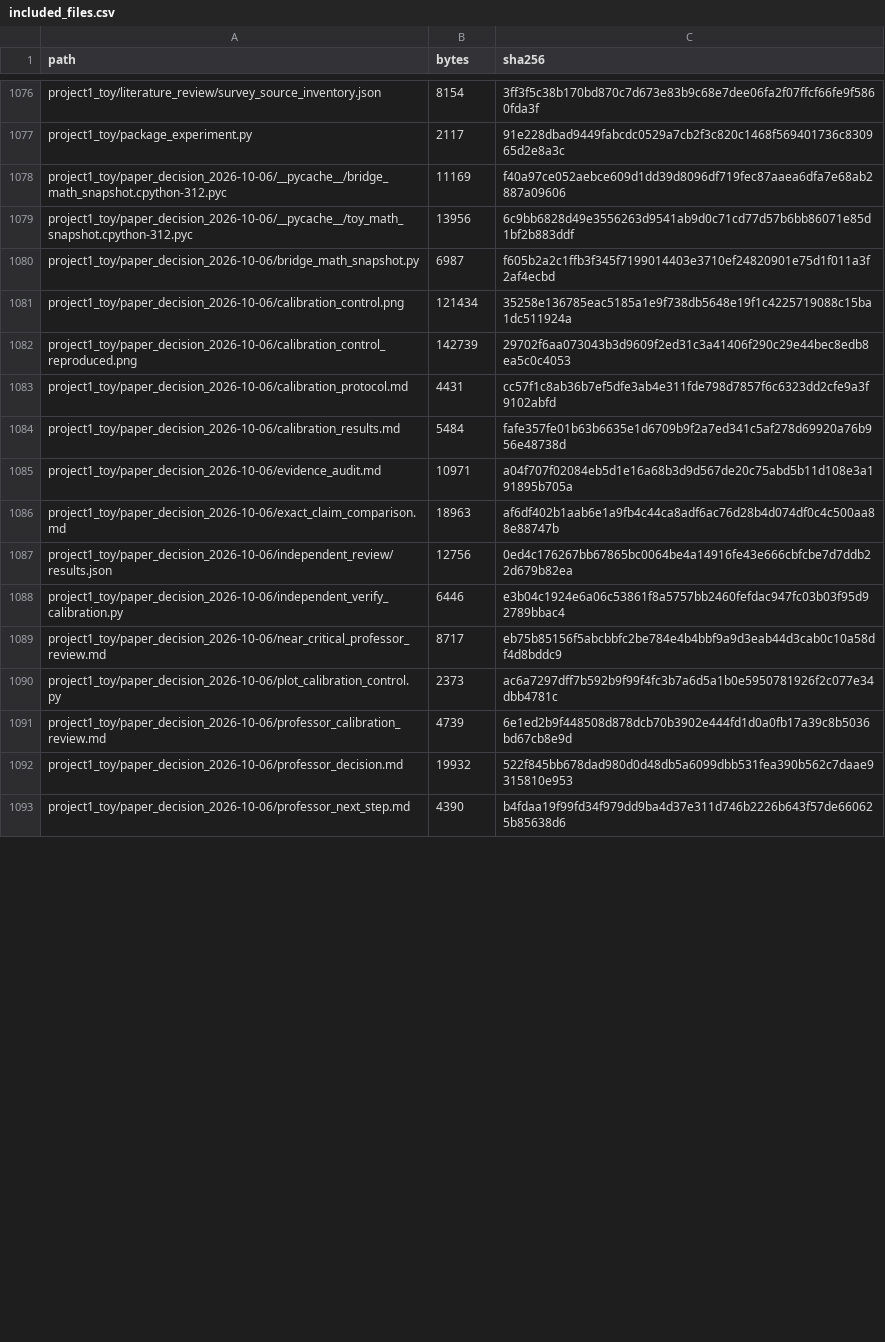
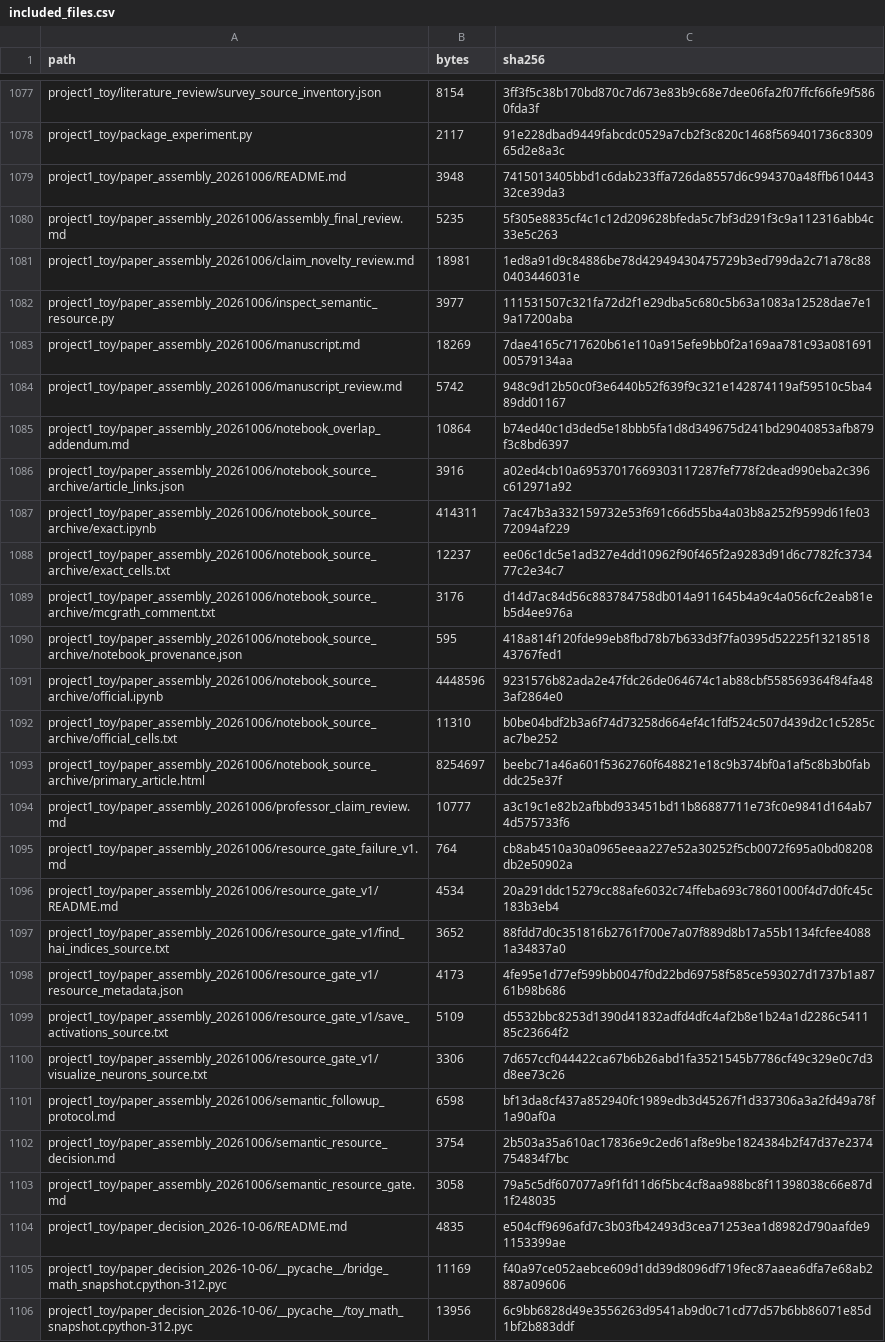
Before and after one commit to niluiuc/monosemanticity_experiment, a CSV file: upload_audit/included_files.csv, drawn as a sheet; only a part is shown, gaps mark what is left out; the shorter side is filled out with more unchanged rows; the diff covers the shown part only.

Commit message:
Assemble Project 1 manuscript and audit exact novelty and semantic resource gate

```diff
--- a/upload_audit/included_files.csv
+++ b/upload_audit/included_files.csv
@@ -1077,2 +1078,28 @@ project1_toy/literature_review/survey_source_inventory.json,8154,3ff3f5c38b170bd
 project1_toy/package_experiment.py,2117,91e228dbad9449fabcdc0529a7cb2f3c820c1468f569401736c830965d2e8a3c
+project1_toy/paper_assembly_20261006/README.md,3948,7415013405bbd1c6dab233ffa726da8557d6c994370a48ffb61044332ce39da3
+project1_toy/paper_assembly_20261006/assembly_final_review.md,5235,5f305e8835cf4c1c12d209628bfeda5c7bf3d291f3c9a112316abb4c33e5c263
+project1_toy/paper_assembly_20261006/claim_novelty_review.md,18981,1ed8a91d9c84886be78d42949430475729b3ed799da2c71a78c880403446031e
+project1_toy/paper_assembly_20261006/inspect_semantic_resource.py,3977,111531507c321fa72d2f1e29dba5c680c5b63a1083a12528dae7e19a17200aba
+project1_toy/paper_assembly_20261006/manuscript.md,18269,7dae4165c717620b61e110a915efe9bb0f2a169aa781c93a08169100579134aa
+project1_toy/paper_assembly_20261006/manuscript_review.md,5742,948c9d12b50c0f3e6440b52f639f9c321e142874119af59510c5ba489dd01167
+project1_toy/paper_assembly_20261006/notebook_overlap_addendum.md,10864,b74ed40c1d3ded5e18bbb5fa1d8d349675d241bd29040853afb879f3c8bd6397
+project1_toy/paper_assembly_20261006/notebook_source_archive/article_links.json,3916,a02ed4cb10a69537017669303117287fef778f2dead990eba2c396c612971a92
+project1_toy/paper_assembly_20261006/notebook_source_archive/exact.ipynb,414311,7ac47b3a332159732e53f691c66d55ba4a03b8a252f9599d61fe0372094af229
+project1_toy/paper_assembly_20261006/notebook_source_archive/exact_cells.txt,12237,ee06c1dc5e1ad327e4dd10962f90f465f2a9283d91d6c7782fc373477c2e34c7
+project1_toy/paper_assembly_20261006/notebook_source_archive/mcgrath_comment.txt,3176,d14d7ac84d56c883784758db014a911645b4a9c4a056cfc2eab81eb5d4ee976a
+project1_toy/paper_assembly_20261006/notebook_source_archive/notebook_provenance.json,595,418a814f120fde99eb8fbd78b7b633d3f7fa0395d52225f1321851843767fed1
+project1_toy/paper_assembly_20261006/notebook_source_archive/official.ipynb,4448596,9231576b82ada2e47fdc26de064674c1ab88cbf558569364f84fa483af2864e0
+project1_toy/paper_assembly_20261006/notebook_source_archive/official_cells.txt,11310,b0be04bdf2b3a6f74d73258d664ef4c1fdf524c507d439d2c1c5285cac7be252
+project1_toy/paper_assembly_20261006/notebook_source_archive/primary_article.html,8254697,beebc71a46a601f5362760f648821e18c9b374bf0a1af5c8b3b0fabddc25e37f
+project1_toy/paper_assembly_20261006/professor_claim_review.md,10777,a3c19c1e82b2afbbd933451bd11b86887711e73fc0e9841d164ab74d575733f6
+project1_toy/paper_assembly_20261006/resource_gate_failure_v1.md,764,cb8ab4510a30a0965eeaa227e52a30252f5cb0072f695a0bd08208db2e50902a
+project1_toy/paper_assembly_20261006/resource_gate_v1/README.md,4534,20a291ddc15279cc88afe6032c74ffeba693c78601000f4d7d0fc45c183b3eb4
+project1_toy/paper_assembly_20261006/resource_gate_v1/find_hai_indices_source.txt,3652,88fdd7d0c351816b2761f700e7a07f889d8b17a55b1134fcfee40881a34837a0
+project1_toy/paper_assembly_20261006/resource_gate_v1/resource_metadata.json,4173,4fe95e1d77ef599bb0047f0d22bd69758f585ce593027d1737b1a8761b98b686
+project1_toy/paper_assembly_20261006/resource_gate_v1/save_activations_source.txt,5109,d5532bbc8253d1390d41832adfd4dfc4af2b8e1b24a1d2286c541185c23664f2
+project1_toy/paper_assembly_20261006/resource_gate_v1/visualize_neurons_source.txt,3306,7d657ccf044422ca67b6b26abd1fa3521545b7786cf49c329e0c7d3d8ee73c26
+project1_toy/paper_assembly_20261006/semantic_followup_protocol.md,6598,bf13da8cf437a852940fc1989edb3d45267f1d337306a3a2fd49a78f1a90af0a
+project1_toy/paper_assembly_20261006/semantic_resource_decision.md,3754,2b503a35a610ac17836e9c2ed61af8e9be1824384b2f47d37e2374754834f7bc
+project1_toy/paper_assembly_20261006/semantic_resource_gate.md,3058,79a5c5df607077a9f1fd11d6f5bc4cf8aa988bc8f11398038c66e87d1f248035
+project1_toy/paper_decision_2026-10-06/README.md,4835,e504cff9696afd7c3b03fb42493d3cea71253ea1d8982d790aafde91153399ae
 project1_toy/paper_decision_2026-10-06/__pycache__/bridge_math_snapshot.cpython-312.pyc,11169,f40a97ce052aebce609d1dd39d8096df719fec87aaea6dfa7e68ab2887a09606
```
Also changed, not shown: 21 moved rows and 2 edited cells elsewhere in this file, 27 other files.
